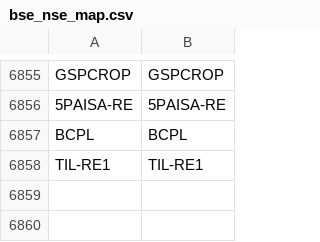
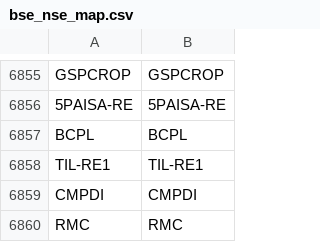
Before and after one commit to Stocks360/stock-symbol-data, a CSV file: bse_nse_map.csv, drawn as a sheet; only a part is shown, gaps mark what is left out; the diff names each change by its address in the sheet, - before the commit and + after, or states it on an @@ line.

```diff
--- a/bse_nse_map.csv
+++ b/bse_nse_map.csv
+row 6859: CMPDI | CMPDI
+row 6860: RMC | RMC
```
